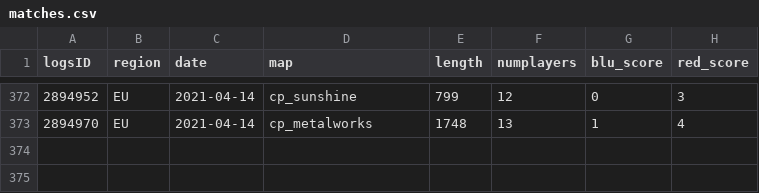
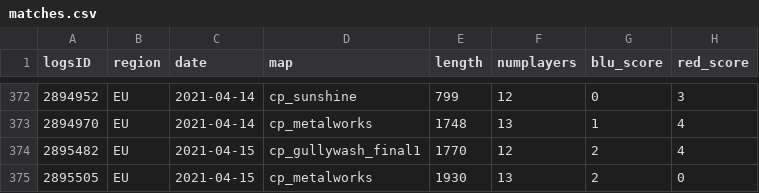
Before and after one commit to shelchang/tf2cc-data, a CSV file: matches.csv, drawn as a sheet; only a part is shown, gaps mark what is left out.

```diff
--- a/matches.csv
+++ b/matches.csv
@@ -373 +373,3 @@ logsID,region,date,map,length,numplayers,blu_score,red_score
 2894970,EU,2021-04-14,cp_metalworks,1748,13,1,4
+2895482,EU,2021-04-15,cp_gullywash_final1,1770,12,2,4
+2895505,EU,2021-04-15,cp_metalworks,1930,13,2,0
```
Also changed, not shown: persons.csv, results.csv, 1 other file.
